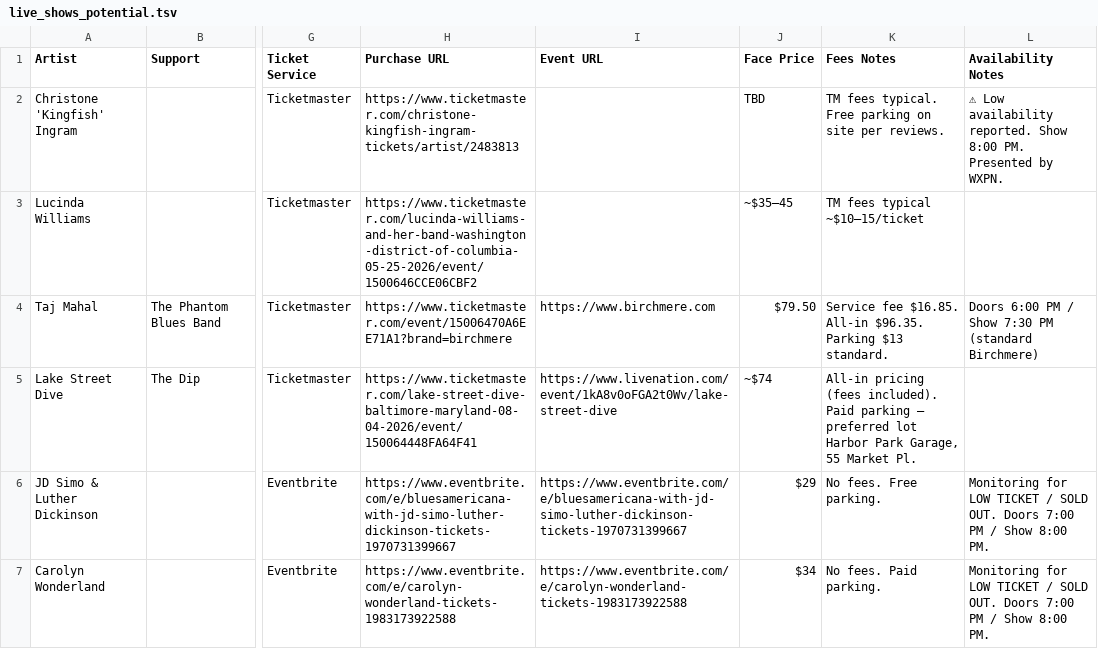
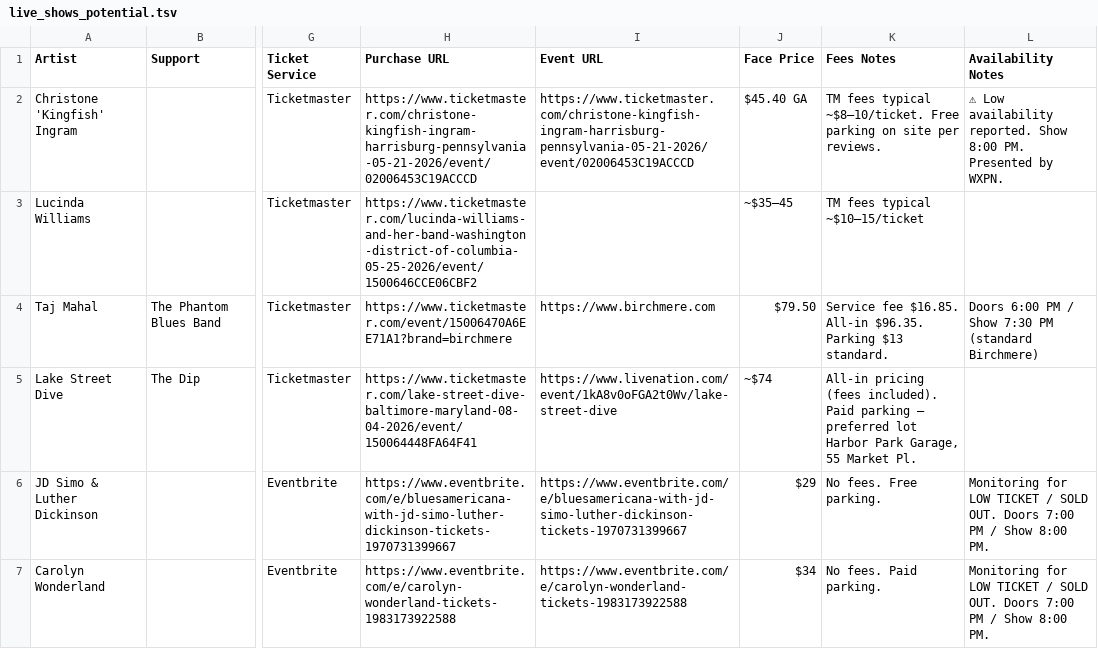
Before and after one commit to dan2bit/songs-for-my-funeral, a TSV file: live-shows/live_shows_potential.tsv, drawn as a sheet; only a part is shown, gaps mark what is left out; the diff names each change by its address in the sheet, - before the commit and + after, or states it on an @@ line.

Commit message:
data: Kingfish — add confirmed TM URL and $45.40 GA price

```diff
--- a/live-shows/live_shows_potential.tsv
+++ b/live-shows/live_shows_potential.tsv
-H2 (Purchase URL): https://www.ticketmaster.com/christone-kingfish-ingram-tickets/artist/2483813
+H2 (Purchase URL): https://www.ticketmaster.com/christone-kingfish-ingram-harrisburg-pennsylvania-05-21-2026/event/02006453C19ACCCD
-I2 (Event URL): (empty)
+I2 (Event URL): https://www.ticketmaster.com/christone-kingfish-ingram-harrisburg-pennsylvania-05-21-2026/event/02006453C19ACCCD
-J2 (Face Price): TBD
+J2 (Face Price): $45.40 GA
-K2 (Fees Notes): TM fees typical. Free parking…
+K2 (Fees Notes): TM fees typical ~$8–10/ticket. Free parking…
```
